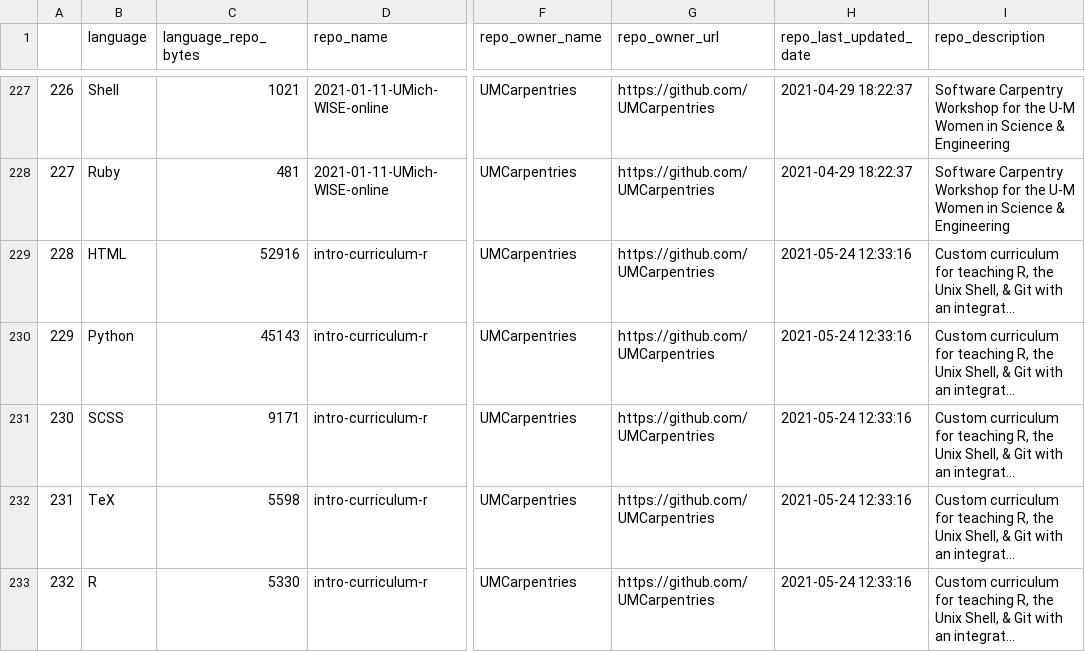
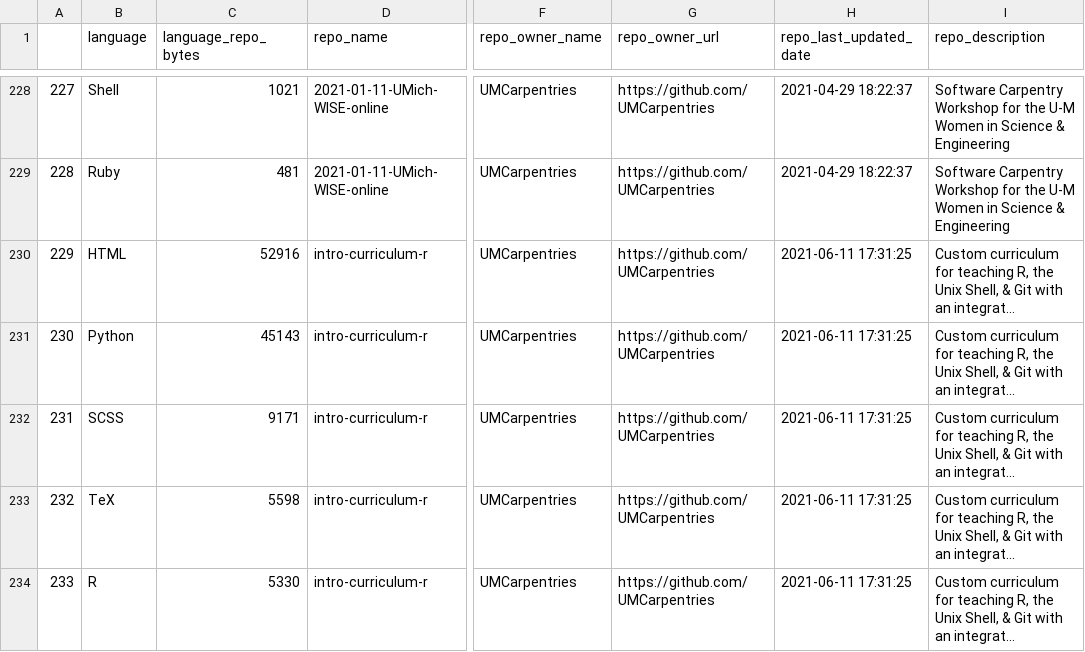
Before and after one commit to jsvanilla/meta-repo, a CSV file: data/repo_languages.csv, drawn as a sheet; only a part is shown, gaps mark what is left out; long unchanged cells end in …; addresses are those after the commit; the diff covers the shown part only; the diff names each change by its address in the sheet, - before the commit and + after, or states it on an @@ line.

```diff
--- a/data/repo_languages.csv
+++ b/data/repo_languages.csv
@@ column A renumbered from row 34 down @@
-H230:H234 (repo_last_updated_date): 2021-05-24 12:33:16
+H230:H234 (repo_last_updated_date): 2021-06-11 17:31:25
```
Also changed, not shown: 1 added row and 20 edited cells elsewhere in this file, 5 other files.
